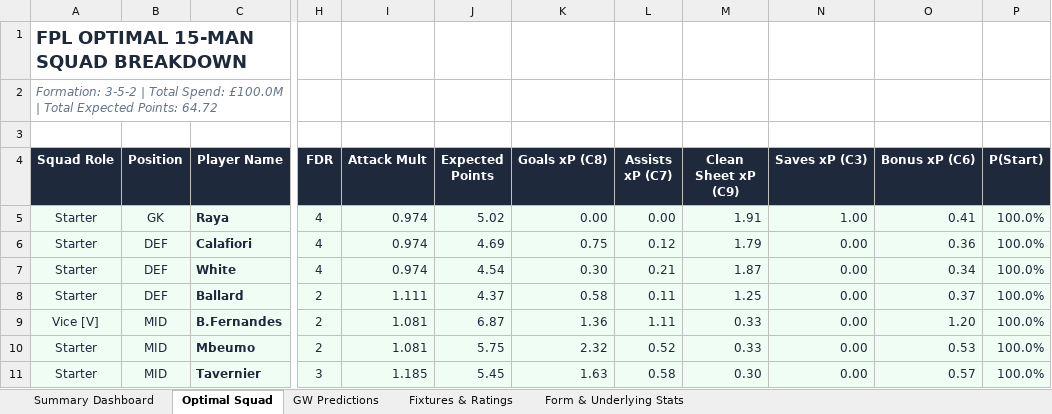
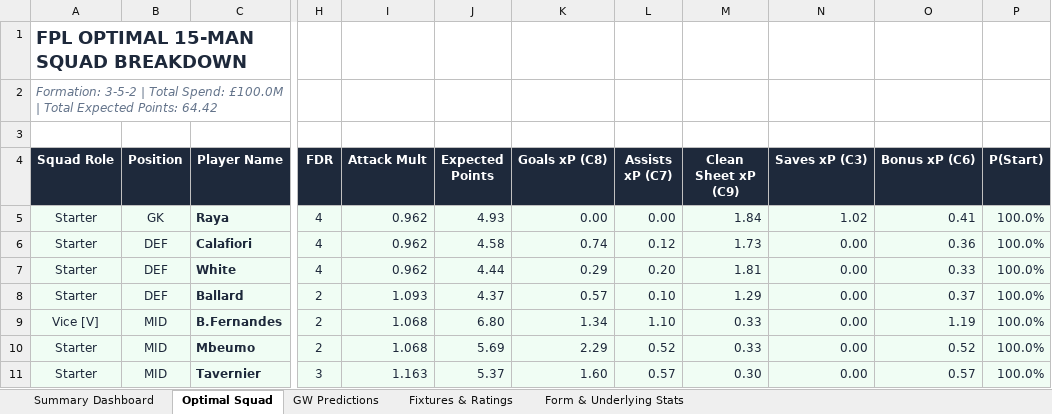
Before and after one commit to Arabinda07/Fantasy-Premier-League, an Excel workbook: data/2026-27/fpl_matchday_live_gw2.xlsx, sheet Optimal Squad, drawn as a sheet; only a part is shown, gaps mark what is left out; values as stored, in another font and other column widths than the file's, no borders; the diff covers the shown part only; the diff names each change by its address in the sheet, - before the commit and + after, or states it on an @@ line.

Commit message:
feat(cockpit): update GW2 unconstrained 3-5-2 optimal lineup and live payloads

```diff
--- a/data/2026-27/fpl_matchday_live_gw2.xlsx (sheet Optimal Squad)
+++ b/data/2026-27/fpl_matchday_live_gw2.xlsx (sheet Optimal Squad)
-A2 (Squad Role): …Expected Points: 64.72
+A2 (Squad Role): …Expected Points: 64.42
-I5:I7 (Attack Mult): 0.974
+I5:I7 (Attack Mult): 0.962
-J5 (Expected Points): 5.02
+J5 (Expected Points): 4.93
-M5 (Clean Sheet xP (C9)): 1.91
+M5 (Clean Sheet xP (C9)): 1.84
-N5 (Saves xP (C3)): 1.00
+N5 (Saves xP (C3)): 1.02
-J6 (Expected Points): 4.69
+J6 (Expected Points): 4.58
-K6 (Goals xP (C8)): 0.75
+K6 (Goals xP (C8)): 0.74
-M6 (Clean Sheet xP (C9)): 1.79
+M6 (Clean Sheet xP (C9)): 1.73
-J7 (Expected Points): 4.54
+J7 (Expected Points): 4.44
-K7 (Goals xP (C8)): 0.30
+K7 (Goals xP (C8)): 0.29
-L7 (Assists xP (C7)): 0.21
+L7 (Assists xP (C7)): 0.20
-M7 (Clean Sheet xP (C9)): 1.87
+M7 (Clean Sheet xP (C9)): 1.81
-O7 (Bonus xP (C6)): 0.34
+O7 (Bonus xP (C6)): 0.33
-I8 (Attack Mult): 1.111
+I8 (Attack Mult): 1.093
-K8 (Goals xP (C8)): 0.58
+K8 (Goals xP (C8)): 0.57
-L8 (Assists xP (C7)): 0.11
+L8 (Assists xP (C7)): 0.10
-M8 (Clean Sheet xP (C9)): 1.25
+M8 (Clean Sheet xP (C9)): 1.29
-I9:I10 (Attack Mult): 1.081
+I9:I10 (Attack Mult): 1.068
-J9 (Expected Points): 6.87
+J9 (Expected Points): 6.80
-K9 (Goals xP (C8)): 1.36
+K9 (Goals xP (C8)): 1.34
-L9 (Assists xP (C7)): 1.11
+L9 (Assists xP (C7)): 1.10
-O9 (Bonus xP (C6)): 1.20
+O9 (Bonus xP (C6)): 1.19
-J10 (Expected Points): 5.75
+J10 (Expected Points): 5.69
-K10 (Goals xP (C8)): 2.32
+K10 (Goals xP (C8)): 2.29
-O10 (Bonus xP (C6)): 0.53
+O10 (Bonus xP (C6)): 0.52
-I11 (Attack Mult): 1.185
+I11 (Attack Mult): 1.163
-J11 (Expected Points): 5.45
+J11 (Expected Points): 5.37
-K11 (Goals xP (C8)): 1.63
+K11 (Goals xP (C8)): 1.60
-L11 (Assists xP (C7)): 0.58
+L11 (Assists xP (C7)): 0.57
```
Also changed, not shown: 33 edited cells elsewhere in this sheet, sheet GW Predictions, sheet Summary Dashboard, 4 other files.
